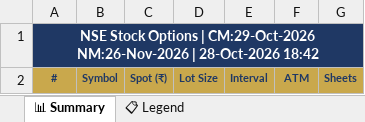
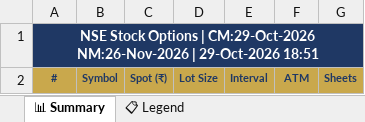
Before and after one commit to spurandhar0/nfo-options-tracker, an Excel workbook: data/stock_options.xlsx, sheet 📊 Summary, drawn as a sheet; values as stored, in another font and other column widths than the file's, no borders; the diff names each change by its address in the sheet, - before the commit and + after, or states it on an @@ line.

```diff
--- a/data/stock_options.xlsx (sheet 📊 Summary)
+++ b/data/stock_options.xlsx (sheet 📊 Summary)
-A1: …NM:26-Nov-2026 | 28-Oct-2026 18:42
+A1: …NM:26-Nov-2026 | 29-Oct-2026 18:51
```
Also changed, not shown: 1 other file.
